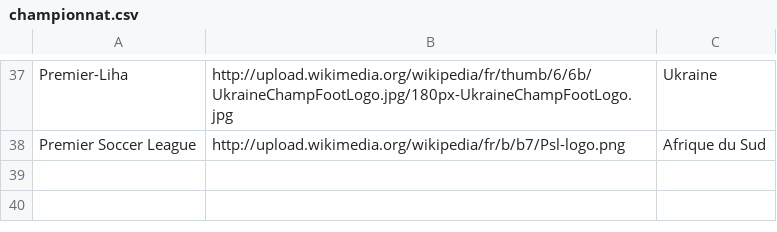
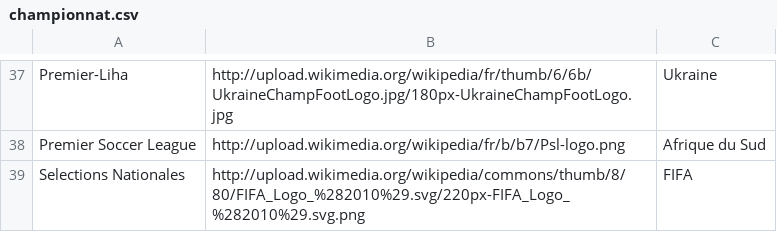
Before and after one commit to maxxyPhp/fifagoal, a CSV file: dump/championnat.csv, drawn as a sheet; only a part is shown, gaps mark what is left out; the diff names each change by its address in the sheet, - before the commit and + after, or states it on an @@ line.

Commit message:
[NEW] Mise des selections dans les équipes

```diff
--- a/dump/championnat.csv
+++ b/dump/championnat.csv
+row 39: Selections Nationales | http://upload.wikimedia.org/wikipedia/commons/thumb/8/80/FIFA_Logo_%282010%29.svg/220px-FIFA_Logo_%282010%29.svg.png | FIFA
```
Also changed, not shown: 5 other files.
